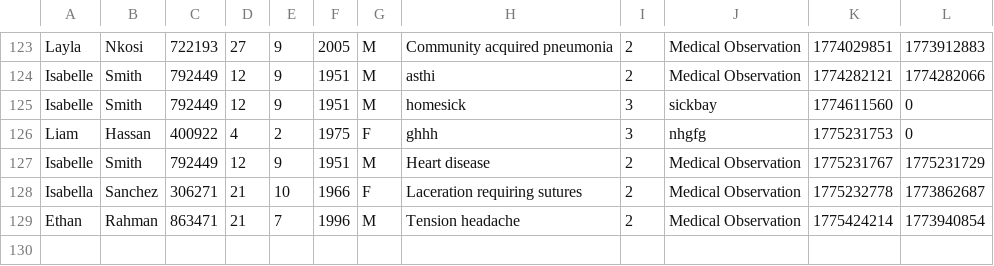
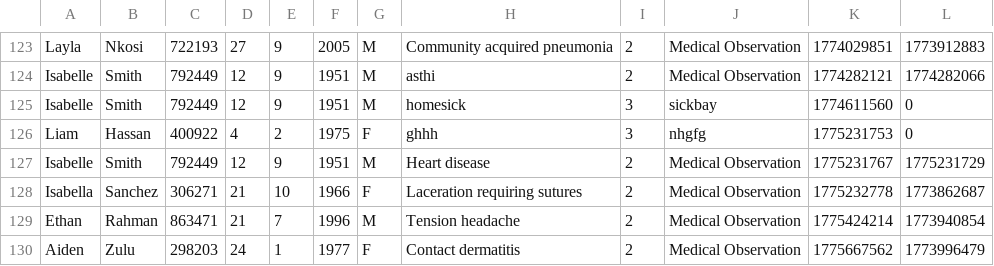
Before and after one commit to tsmoyo207/Mini-Clinic-mangament-system-in-C, a CSV file: patienthistory.csv, drawn as a sheet; only a part is shown, gaps mark what is left out; the diff names each change by its address in the sheet, - before the commit and + after, or states it on an @@ line.

Commit message:
added a function dischargepatient in observation.c

```diff
--- a/patienthistory.csv
+++ b/patienthistory.csv
+row 130: Aiden | Zulu | 298203 | 24 | 1 | 1977 | F | Contact dermatitis | 2 | Medical Observation | 1775667562 | 1773996479
```
Also changed, not shown: patientobservations.csv, 4 other files.
